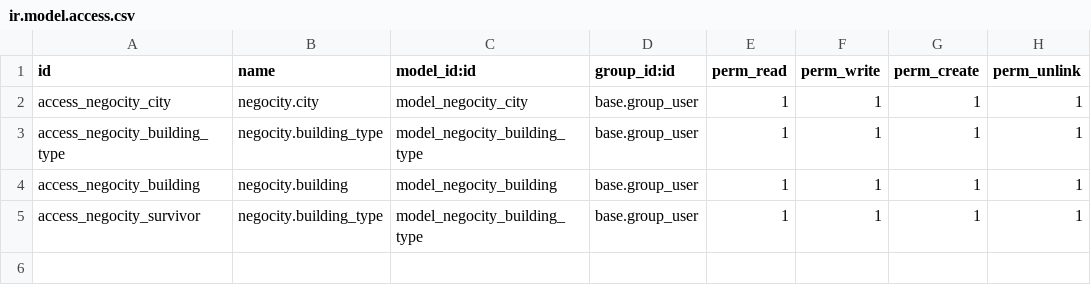
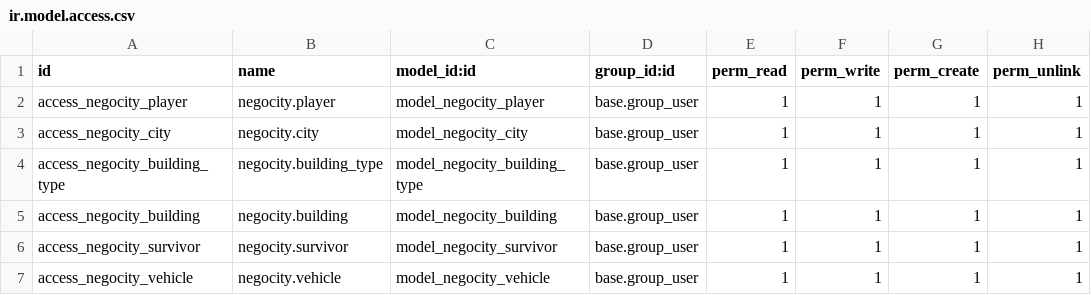
Before and after one commit to xxjcaxx/odoo-2021-2022, a CSV file: negocity/security/ir.model.access.csv, drawn as a sheet.

```diff
--- a/negocity/security/ir.model.access.csv
+++ b/negocity/security/ir.model.access.csv
@@ -1,2 +1,3 @@
 id,name,model_id:id,group_id:id,perm_read,perm_write,perm_create,perm_unlink
+access_negocity_player,negocity.player,model_negocity_player,base.group_user,1,1,1,1
 access_negocity_city,negocity.city,model_negocity_city,base.group_user,1,1,1,1
@@ -4,2 +5,3 @@ access_negocity_building_type,negocity.building_type,model_negocity_building_typ
 access_negocity_building,negocity.building,model_negocity_building,base.group_user,1,1,1,1
-access_negocity_survivor,negocity.building_type,model_negocity_building_type,base.group_user,1,1,1,1
+access_negocity_survivor,negocity.survivor,model_negocity_survivor,base.group_user,1,1,1,1
+access_negocity_vehicle,negocity.vehicle,model_negocity_vehicle,base.group_user,1,1,1,1
```
Also changed, not shown: 9 other files.
